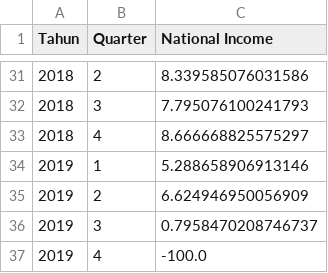
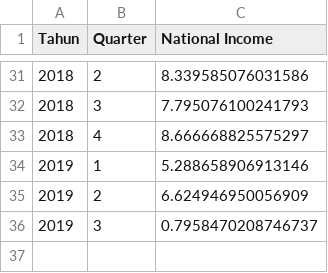
Before and after one commit to jonathan-alvaro/dashboard-daya-beli, a CSV file: data/national_income.csv, drawn as a sheet; only a part is shown, gaps mark what is left out; the diff names each change by its address in the sheet, - before the commit and + after, or states it on an @@ line.

Commit message:
update dataset and script to handle null

```diff
--- a/data/national_income.csv
+++ b/data/national_income.csv
-row 37: 2019 | 4 | -100.0
```
Also changed, not shown: 1 other file.
